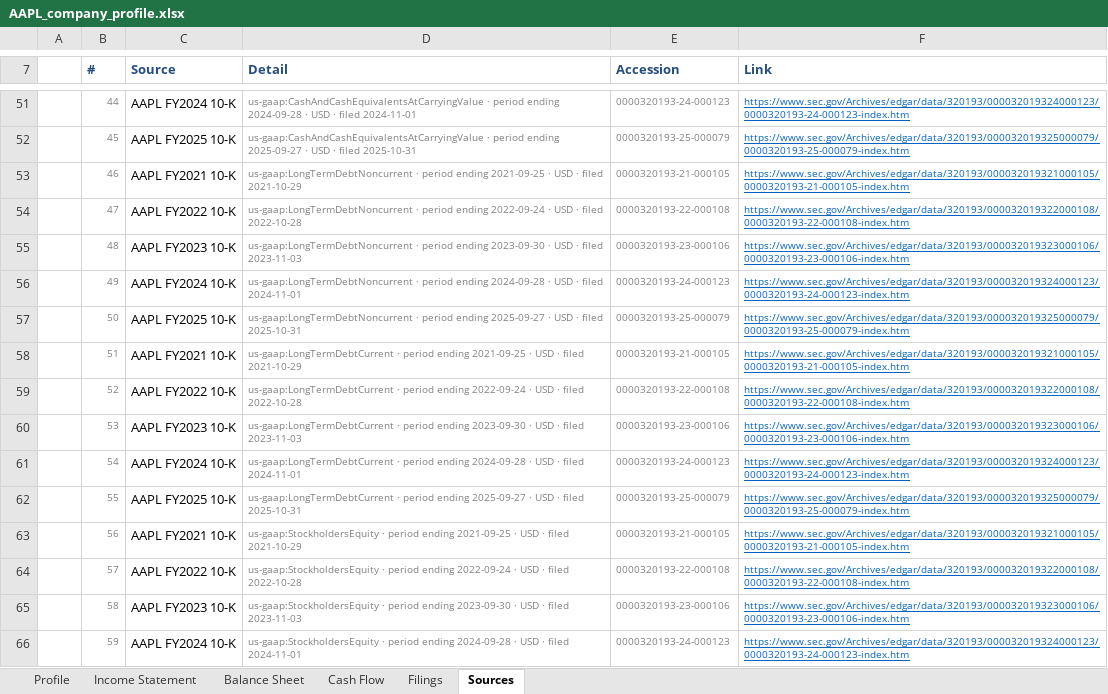
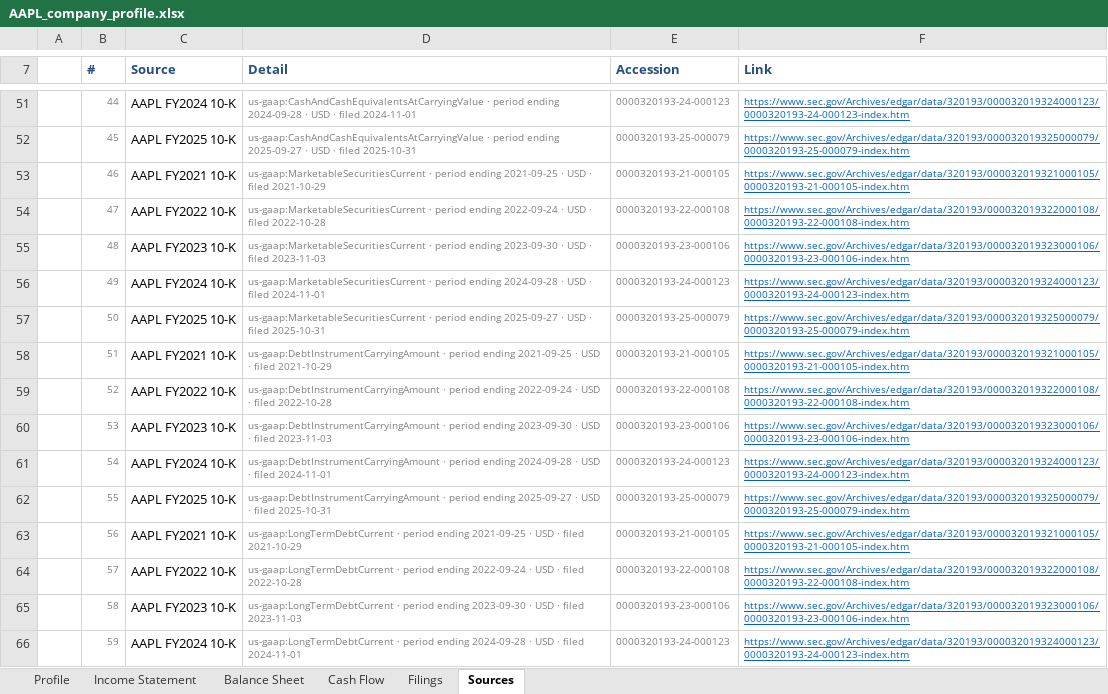
Before and after one commit to Surojitc/l3vlup-skills, an Excel workbook: samples/AAPL_company_profile.xlsx, sheet Sources, drawn as a sheet; only a part is shown, gaps mark what is left out; values as stored, in another font and other column widths than the file's, no borders; the diff covers the shown part only; the diff names each change by its address in the sheet, - before the commit and + after, or states it on an @@ line.

```diff
--- a/samples/AAPL_company_profile.xlsx (sheet Sources)
+++ b/samples/AAPL_company_profile.xlsx (sheet Sources)
-D53 (Detail): us-gaap:LongTermDebtNoncurrent · period…
+D53 (Detail): us-gaap:MarketableSecuritiesCurrent · period…
-D54 (Detail): us-gaap:LongTermDebtNoncurrent · period…
+D54 (Detail): us-gaap:MarketableSecuritiesCurrent · period…
-D55 (Detail): us-gaap:LongTermDebtNoncurrent · period…
+D55 (Detail): us-gaap:MarketableSecuritiesCurrent · period…
-D56 (Detail): us-gaap:LongTermDebtNoncurrent · period…
+D56 (Detail): us-gaap:MarketableSecuritiesCurrent · period…
-D57 (Detail): us-gaap:LongTermDebtNoncurrent · period…
+D57 (Detail): us-gaap:MarketableSecuritiesCurrent · period…
-D58 (Detail): us-gaap:LongTermDebtCurrent · period…
+D58 (Detail): us-gaap:DebtInstrumentCarryingAmount · period…
-D59 (Detail): us-gaap:LongTermDebtCurrent · period…
+D59 (Detail): us-gaap:DebtInstrumentCarryingAmount · period…
-D60 (Detail): us-gaap:LongTermDebtCurrent · period…
+D60 (Detail): us-gaap:DebtInstrumentCarryingAmount · period…
-D61 (Detail): us-gaap:LongTermDebtCurrent · period…
+D61 (Detail): us-gaap:DebtInstrumentCarryingAmount · period…
-D62 (Detail): us-gaap:LongTermDebtCurrent · period…
+D62 (Detail): us-gaap:DebtInstrumentCarryingAmount · period…
-D63 (Detail): us-gaap:StockholdersEquity · period…
+D63 (Detail): us-gaap:LongTermDebtCurrent · period…
-D64 (Detail): us-gaap:StockholdersEquity · period…
+D64 (Detail): us-gaap:LongTermDebtCurrent · period…
-D65 (Detail): us-gaap:StockholdersEquity · period…
+D65 (Detail): us-gaap:LongTermDebtCurrent · period…
-D66 (Detail): us-gaap:StockholdersEquity · period…
+D66 (Detail): us-gaap:LongTermDebtCurrent · period…
```
Also changed, not shown: 10 added rows and 104 edited cells elsewhere in this sheet, sheet Profile, sheet Balance Sheet, sheet Cash Flow, sheet Income Statement, samples/NVDA_company_profile.xlsx, samples/NVDA_comps.xlsx.
